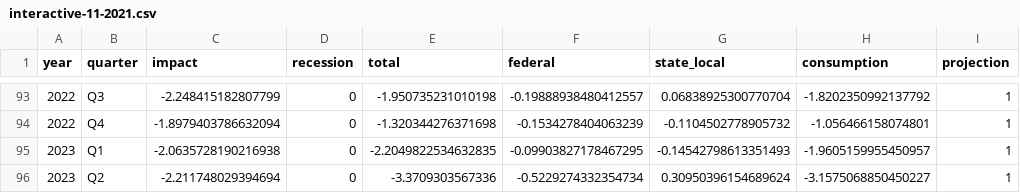
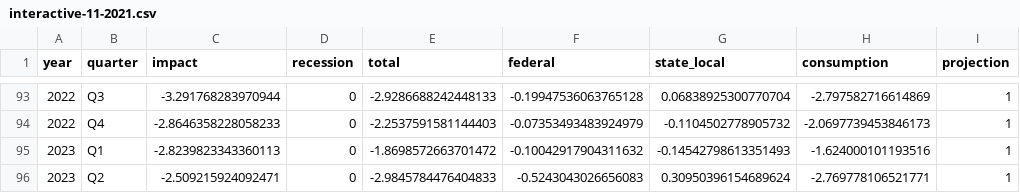
Before and after one commit to Hutchins-RAs/FIM, a CSV file: results/11-2021/interactive-11-2021.csv, drawn as a sheet; only a part is shown, gaps mark what is left out; the diff covers the shown part only.

```diff
--- a/results/11-2021/interactive-11-2021.csv
+++ b/results/11-2021/interactive-11-2021.csv
@@ -93,4 +93,4 @@ year,quarter,impact,recession,total,federal,state_local,consumption,projection
-2022,Q3,-2.248415182807799,0,-1.950735231010198,-0.19888938480412557,0.06838925300770704,-1.8202350992137792,1
-2022,Q4,-1.8979403786632094,0,-1.320344276371698,-0.1534278404063239,-0.1104502778905732,-1.056466158074801,1
-2023,Q1,-2.0635728190216938,0,-2.2049822534632835,-0.09903827178467295,-0.14542798613351493,-1.9605159955450957,1
-2023,Q2,-2.211748029394694,0,-3.3709303567336,-0.5229274332354734,0.30950396154689624,-3.1575068850450227,1
+2022,Q3,-3.291768283970944,0,-2.9286688242448133,-0.19947536063765128,0.06838925300770704,-2.797582716614869,1
+2022,Q4,-2.8646358228058233,0,-2.2537591581144403,-0.07353493483924979,-0.1104502778905732,-2.0697739453846173,1
+2023,Q1,-2.8239823343360113,0,-1.8698572663701472,-0.10042917904311632,-0.14542798613351493,-1.624000101193516,1
+2023,Q2,-2.509215924092471,0,-2.9845784476404833,-0.5243043026656083,0.30950396154689624,-2.769778106521771,1
```
Also changed, not shown: 30 edited cells elsewhere in this file, 8 other files.
